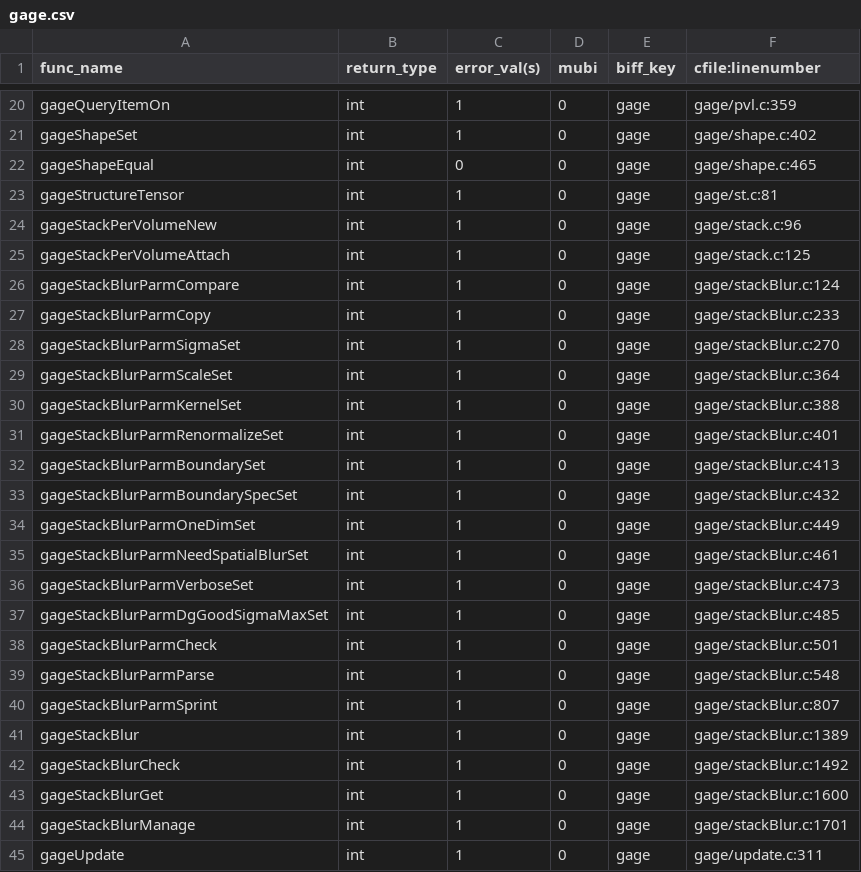
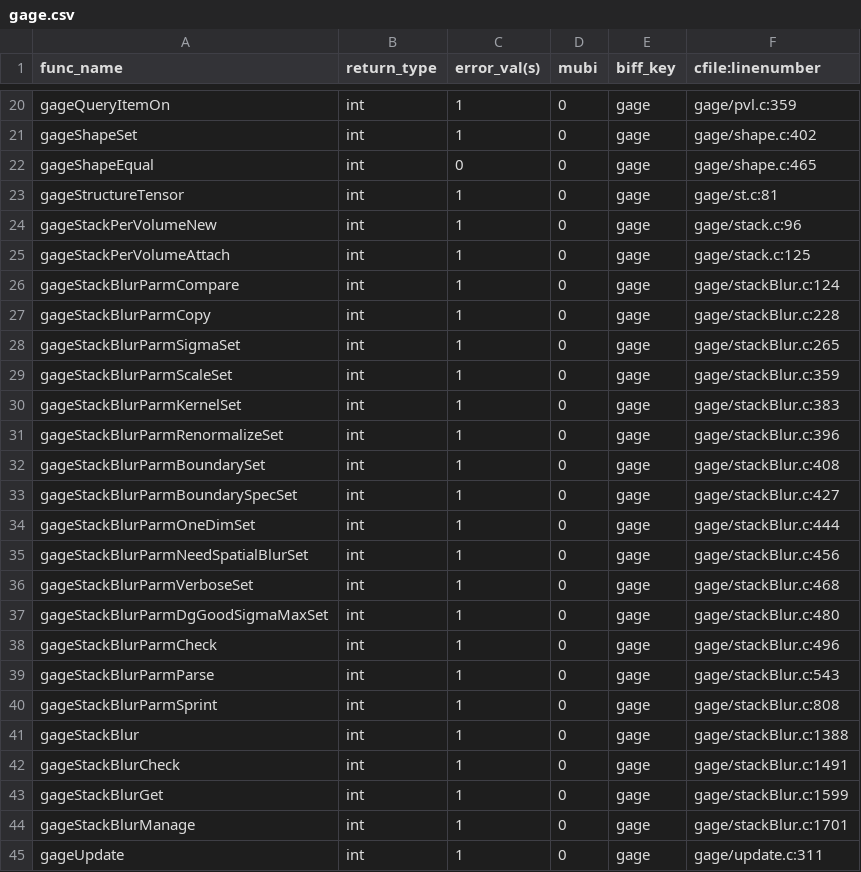
Before and after one commit to hjmjohnson/teem, a CSV file: python/cffi/biffdata/gage.csv, drawn as a sheet; only a part is shown, gaps mark what is left out.

```diff
--- a/python/cffi/biffdata/gage.csv
+++ b/python/cffi/biffdata/gage.csv
@@ -26,19 +26,19 @@ gageStackPerVolumeAttach,int,1,0,gage,gage/stack.c:125
 gageStackBlurParmCompare,int,1,0,gage,gage/stackBlur.c:124
-gageStackBlurParmCopy,int,1,0,gage,gage/stackBlur.c:233
-gageStackBlurParmSigmaSet,int,1,0,gage,gage/stackBlur.c:270
-gageStackBlurParmScaleSet,int,1,0,gage,gage/stackBlur.c:364
-gageStackBlurParmKernelSet,int,1,0,gage,gage/stackBlur.c:388
-gageStackBlurParmRenormalizeSet,int,1,0,gage,gage/stackBlur.c:401
-gageStackBlurParmBoundarySet,int,1,0,gage,gage/stackBlur.c:413
-gageStackBlurParmBoundarySpecSet,int,1,0,gage,gage/stackBlur.c:432
-gageStackBlurParmOneDimSet,int,1,0,gage,gage/stackBlur.c:449
-gageStackBlurParmNeedSpatialBlurSet,int,1,0,gage,gage/stackBlur.c:461
-gageStackBlurParmVerboseSet,int,1,0,gage,gage/stackBlur.c:473
-gageStackBlurParmDgGoodSigmaMaxSet,int,1,0,gage,gage/stackBlur.c:485
-gageStackBlurParmCheck,int,1,0,gage,gage/stackBlur.c:501
-gageStackBlurParmParse,int,1,0,gage,gage/stackBlur.c:548
-gageStackBlurParmSprint,int,1,0,gage,gage/stackBlur.c:807
-gageStackBlur,int,1,0,gage,gage/stackBlur.c:1389
-gageStackBlurCheck,int,1,0,gage,gage/stackBlur.c:1492
-gageStackBlurGet,int,1,0,gage,gage/stackBlur.c:1600
+gageStackBlurParmCopy,int,1,0,gage,gage/stackBlur.c:228
+gageStackBlurParmSigmaSet,int,1,0,gage,gage/stackBlur.c:265
+gageStackBlurParmScaleSet,int,1,0,gage,gage/stackBlur.c:359
+gageStackBlurParmKernelSet,int,1,0,gage,gage/stackBlur.c:383
+gageStackBlurParmRenormalizeSet,int,1,0,gage,gage/stackBlur.c:396
+gageStackBlurParmBoundarySet,int,1,0,gage,gage/stackBlur.c:408
+gageStackBlurParmBoundarySpecSet,int,1,0,gage,gage/stackBlur.c:427
+gageStackBlurParmOneDimSet,int,1,0,gage,gage/stackBlur.c:444
+gageStackBlurParmNeedSpatialBlurSet,int,1,0,gage,gage/stackBlur.c:456
+gageStackBlurParmVerboseSet,int,1,0,gage,gage/stackBlur.c:468
+gageStackBlurParmDgGoodSigmaMaxSet,int,1,0,gage,gage/stackBlur.c:480
+gageStackBlurParmCheck,int,1,0,gage,gage/stackBlur.c:496
+gageStackBlurParmParse,int,1,0,gage,gage/stackBlur.c:543
+gageStackBlurParmSprint,int,1,0,gage,gage/stackBlur.c:808
+gageStackBlur,int,1,0,gage,gage/stackBlur.c:1388
+gageStackBlurCheck,int,1,0,gage,gage/stackBlur.c:1491
+gageStackBlurGet,int,1,0,gage,gage/stackBlur.c:1599
 gageStackBlurManage,int,1,0,gage,gage/stackBlur.c:1701
```
Also changed, not shown: python/cffi/biffdata/nrrd.csv, 6 other files.
